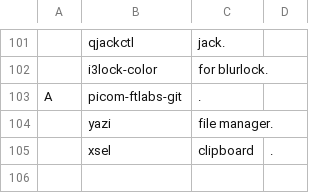
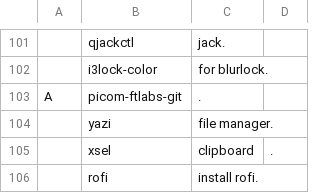
Before and after one commit to masterj122517/MJR, a CSV file: progs.csv, drawn as a sheet; only a part is shown, gaps mark what is left out.

Commit message:
add rofi

```diff
--- a/progs.csv
+++ b/progs.csv
@@ -105 +105,2 @@ A,picom-ftlabs-git,.
 ,xsel,clipboard,.
+,rofi,install rofi.
```
